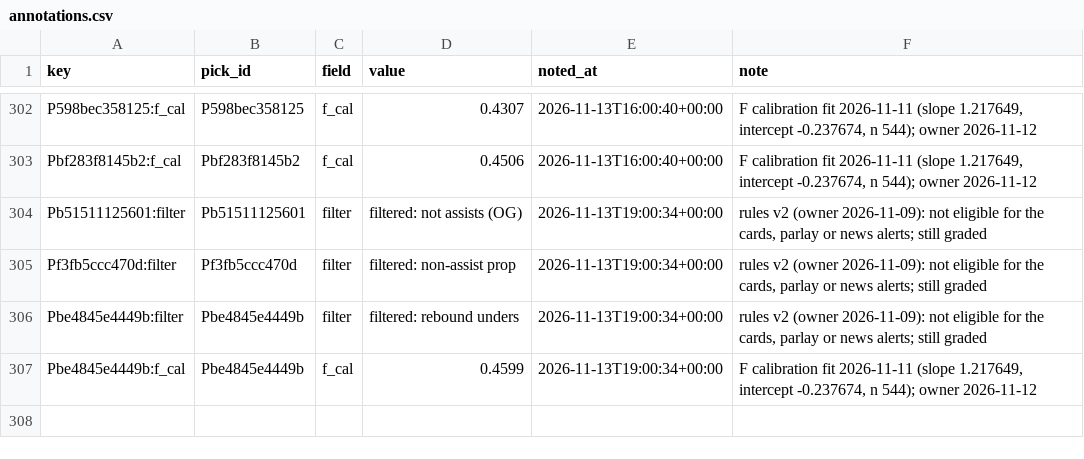
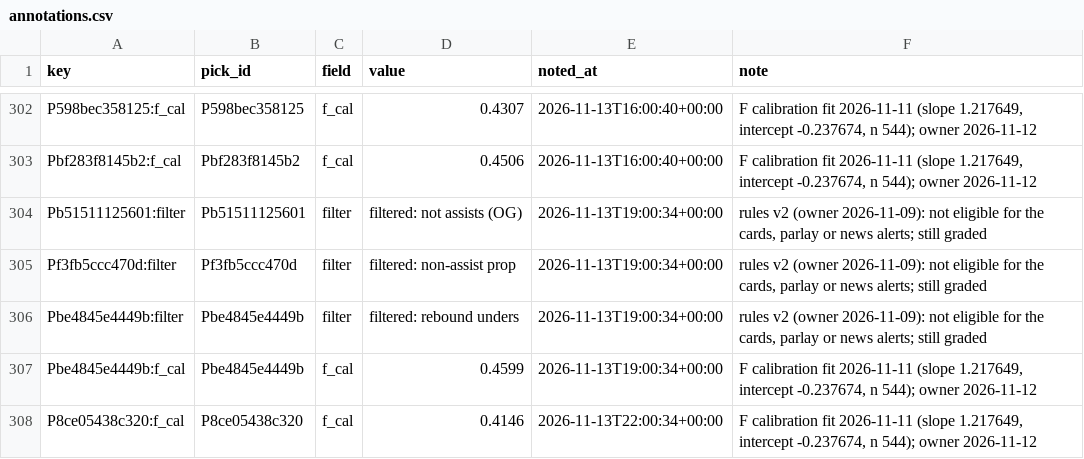
Before and after one commit to PirateKingInc/test-m11, a CSV file: ledger/annotations.csv, drawn as a sheet; only a part is shown, gaps mark what is left out.

```diff
--- a/ledger/annotations.csv
+++ b/ledger/annotations.csv
@@ -307 +307,2 @@ Pbe4845e4449b:filter,Pbe4845e4449b,filter,filtered: rebound unders,2026-11-13T19
 Pbe4845e4449b:f_cal,Pbe4845e4449b,f_cal,0.4599,2026-11-13T19:00:34+00:00,"F calibration fit 2026-11-11 (slope 1.217649, intercept -0.237674, n 544); owner 2026-11-12"
+P8ce05438c320:f_cal,P8ce05438c320,f_cal,0.4146,2026-11-13T22:00:34+00:00,"F calibration fit 2026-11-11 (slope 1.217649, intercept -0.237674, n 544); owner 2026-11-12"
```
Also changed, not shown: ledger/labels.csv, ledger/news_sources.csv, 3 other files.
